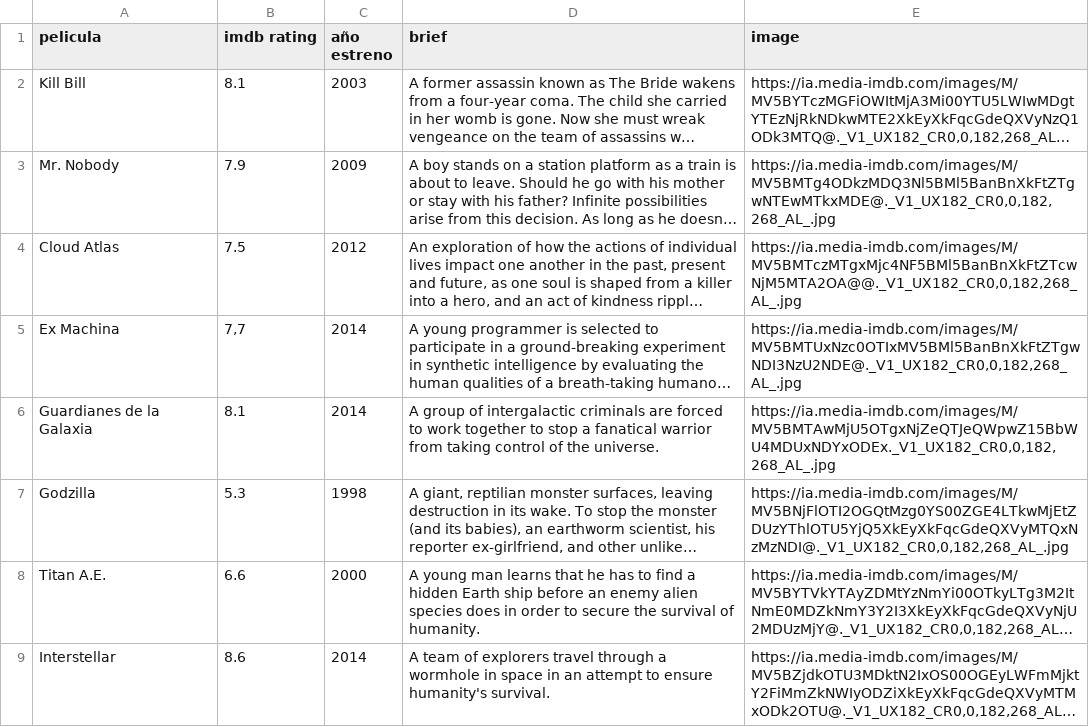
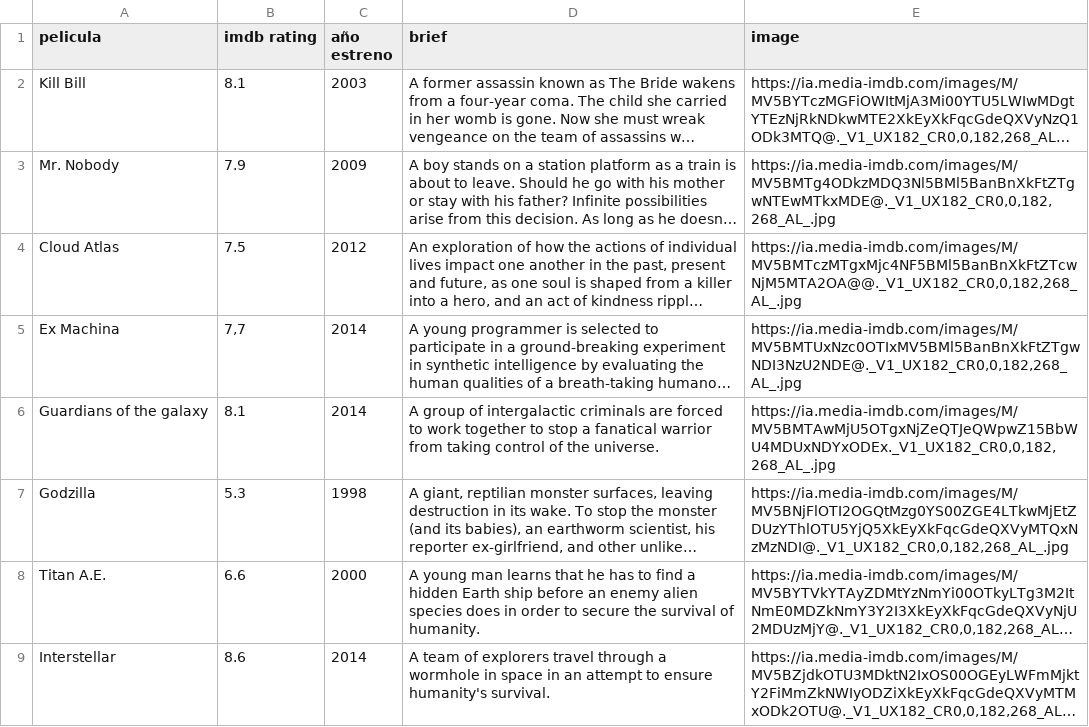
Before and after one commit to PDQuiroz/novena_clase, a CSV file: mis top 20 - Hoja 1.csv, drawn as a sheet; only a part is shown; long unchanged cells end in …; the diff names each change by its address in the sheet, - before the commit and + after, or states it on an @@ line.

Commit message:
Update mis top 20 - Hoja 1.csv

```diff
--- a/mis top 20 - Hoja 1.csv
+++ b/mis top 20 - Hoja 1.csv
-A6 (pelicula): Guardianes de la Galaxia
+A6 (pelicula): Guardians of the galaxy
```
